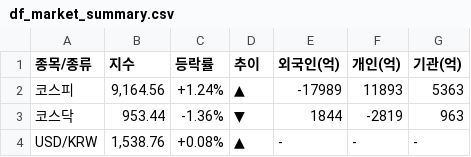
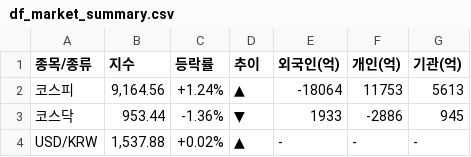
Before and after one commit to k2000kms-del/gd3-market-hub, a CSV file: data/df_market_summary.csv, drawn as a sheet.

```diff
--- a/data/df_market_summary.csv
+++ b/data/df_market_summary.csv
@@ -1,4 +1,4 @@
 종목/종류,지수,등락률,추이,외국인(억),개인(억),기관(억)
-코스피,"9,164.56",+1.24%,▲,-17989,11893,5363
-코스닥,953.44,-1.36%,▼,1844,-2819,963
-USD/KRW,"1,538.76",+0.08%,▲,-,-,-
+코스피,"9,164.56",+1.24%,▲,-18064,11753,5613
+코스닥,953.44,-1.36%,▼,1933,-2886,945
+USD/KRW,"1,537.88",+0.02%,▲,-,-,-
```
Also changed, not shown: data/df_full_market.csv, data/df_high_density.csv, 2 other files.
